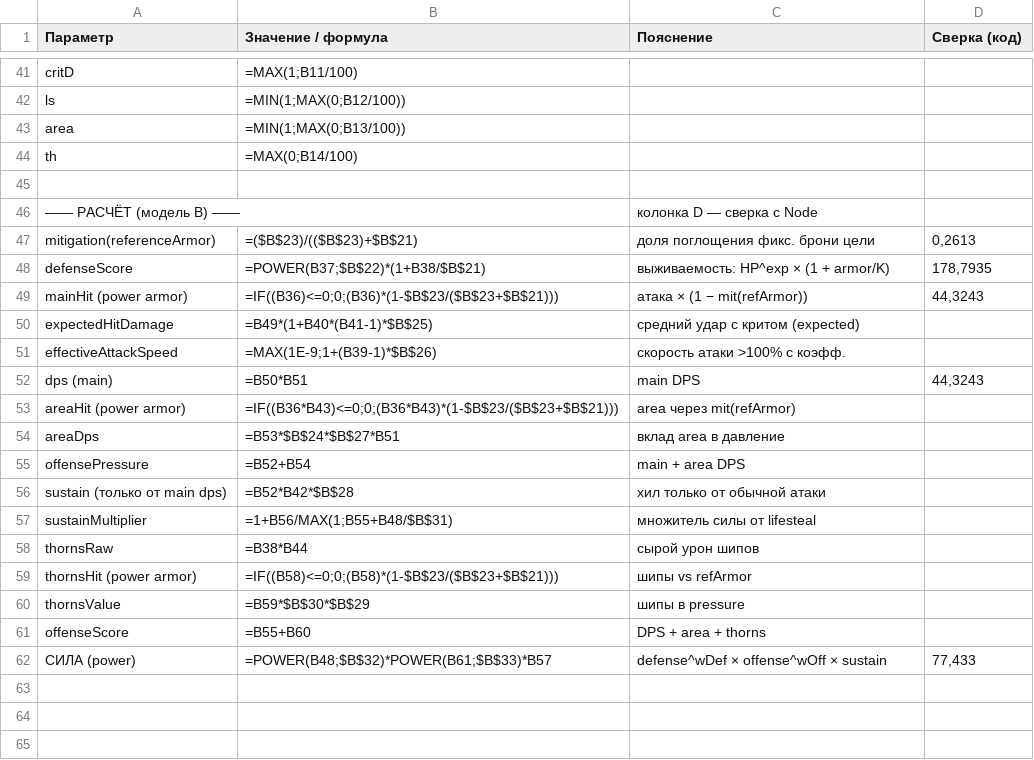
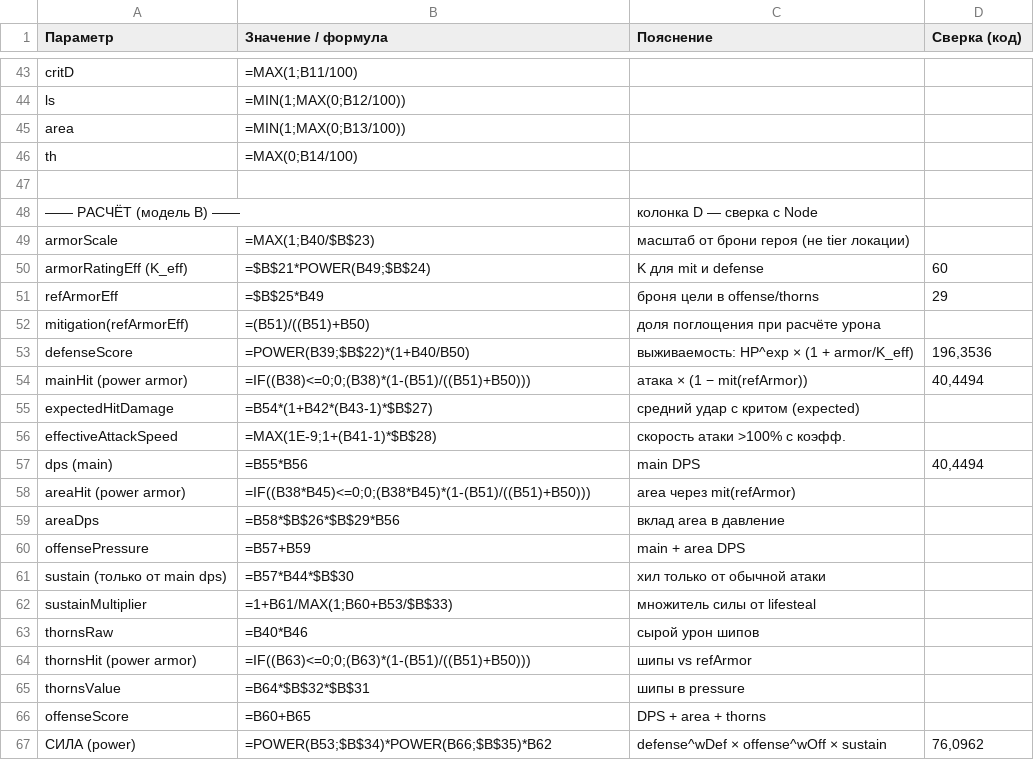
Before and after one commit to Hryu99/DiceMaster-battle-simulator, a CSV file: docs/power-calculator-sheet.csv, drawn as a sheet; only a part is shown, gaps mark what is left out; the diff covers the shown part only.

```diff
--- a/docs/power-calculator-sheet.csv
+++ b/docs/power-calculator-sheet.csv
@@ -46,17 +48,20 @@ th;"=MAX(0;B14/100)";;
 —— РАСЧЁТ (модель B) ——;;колонка D — сверка с Node;
-mitigation(referenceArmor);=($B$23)/(($B$23)+$B$21);доля поглощения фикс. брони цели;0,2613
-defenseScore;"=POWER(B37;$B$22)*(1+B38/$B$21)";выживаемость: HP^exp × (1 + armor/K);178,7935
-mainHit (power armor);"=IF((B36)<=0;0;(B36)*(1-$B$23/($B$23+$B$21)))";атака × (1 − mit(refArmor));44,3243
-expectedHitDamage;=B49*(1+B40*(B41-1)*$B$25);средний удар с критом (expected);
-effectiveAttackSpeed;"=MAX(1E-9;1+(B39-1)*$B$26)";скорость атаки >100% с коэфф.;
-dps (main);=B50*B51;main DPS;44,3243
-areaHit (power armor);"=IF((B36*B43)<=0;0;(B36*B43)*(1-$B$23/($B$23+$B$21)))";area через mit(refArmor);
-areaDps;=B53*$B$24*$B$27*B51;вклад area в давление;
-offensePressure;=B52+B54;main + area DPS;
-sustain (только от main dps);=B52*B42*$B$28;хил только от обычной атаки;
-sustainMultiplier;"=1+B56/MAX(1;B55+B48/$B$31)";множитель силы от lifesteal;
-thornsRaw;=B38*B44;сырой урон шипов;
-thornsHit (power armor);"=IF((B58)<=0;0;(B58)*(1-$B$23/($B$23+$B$21)))";шипы vs refArmor;
-thornsValue;=B59*$B$30*$B$29;шипы в pressure;
-offenseScore;=B55+B60;DPS + area + thorns;
-СИЛА (power);"=POWER(B48;$B$32)*POWER(B61;$B$33)*B57";defense^wDef × offense^wOff × sustain;77,433
+armorScale;"=MAX(1;B40/$B$23)";масштаб от брони героя (не tier локации);
+armorRatingEff (K_eff);"=$B$21*POWER(B49;$B$24)";K для mit и defense;60
+refArmorEff;=$B$25*B49;броня цели в offense/thorns;29
+mitigation(refArmorEff);=(B51)/((B51)+B50);доля поглощения при расчёте урона;
+defenseScore;"=POWER(B39;$B$22)*(1+B40/B50)";выживаемость: HP^exp × (1 + armor/K_eff);196,3536
+mainHit (power armor);"=IF((B38)<=0;0;(B38)*(1-(B51)/((B51)+B50)))";атака × (1 − mit(refArmor));40,4494
+expectedHitDamage;=B54*(1+B42*(B43-1)*$B$27);средний удар с критом (expected);
+effectiveAttackSpeed;"=MAX(1E-9;1+(B41-1)*$B$28)";скорость атаки >100% с коэфф.;
+dps (main);=B55*B56;main DPS;40,4494
+areaHit (power armor);"=IF((B38*B45)<=0;0;(B38*B45)*(1-(B51)/((B51)+B50)))";area через mit(refArmor);
+areaDps;=B58*$B$26*$B$29*B56;вклад area в давление;
+offensePressure;=B57+B59;main + area DPS;
+sustain (только от main dps);=B57*B44*$B$30;хил только от обычной атаки;
+sustainMultiplier;"=1+B61/MAX(1;B60+B53/$B$33)";множитель силы от lifesteal;
+thornsRaw;=B40*B46;сырой урон шипов;
+thornsHit (power armor);"=IF((B63)<=0;0;(B63)*(1-(B51)/((B51)+B50)))";шипы vs refArmor;
+thornsValue;=B64*$B$32*$B$31;шипы в pressure;
+offenseScore;=B60+B65;DPS + area + thorns;
+СИЛА (power);"=POWER(B53;$B$34)*POWER(B66;$B$35)*B62";defense^wDef × offense^wOff × sustain;76,0962
```
Also changed, not shown: 3 added rows, 1 removed row and 2 edited cells elsewhere in this file, 6 other files.
